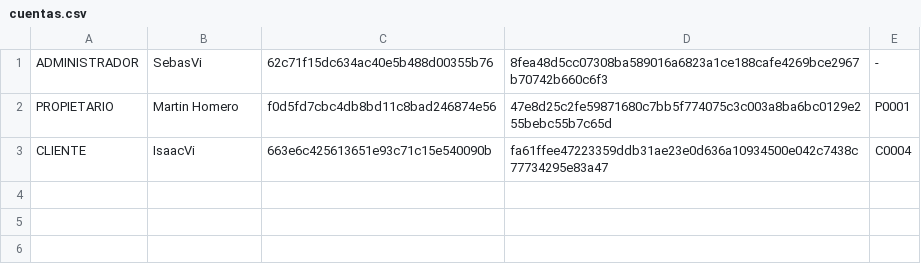
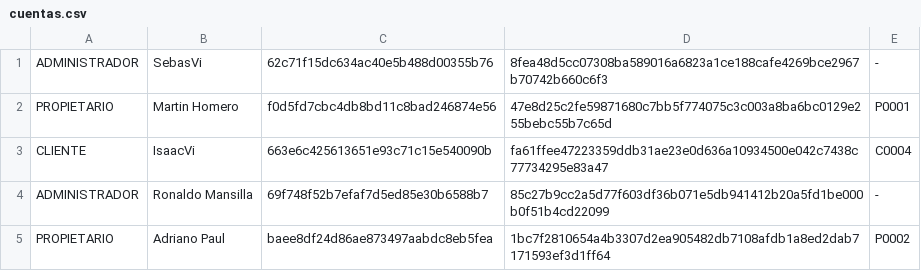
Before and after one commit to SVidarte/Proyecto-POO, a CSV file: cuentas.csv, drawn as a sheet; the diff names each change by its address in the sheet, - before the commit and + after, or states it on an @@ line.

```diff
--- a/cuentas.csv
+++ b/cuentas.csv
+row 4: ADMINISTRADOR | Ronaldo Mansilla | 69f748f52b7efaf7d5ed85e30b6588b7 | 85c27b9cc2a5d77f603df36b071e5db941412b20a5fd1be000b0f51b4cd22099 | -
+row 5: PROPIETARIO | Adriano Paul | baee8df24d86ae873497aabdc8eb5fea | 1bc7f2810654a4b3307d2ea905482db7108afdb1a8ed2dab7171593ef3d1ff64 | P0002
```
Also changed, not shown: alquiler.csv, departamentos.csv, 11 other files.
